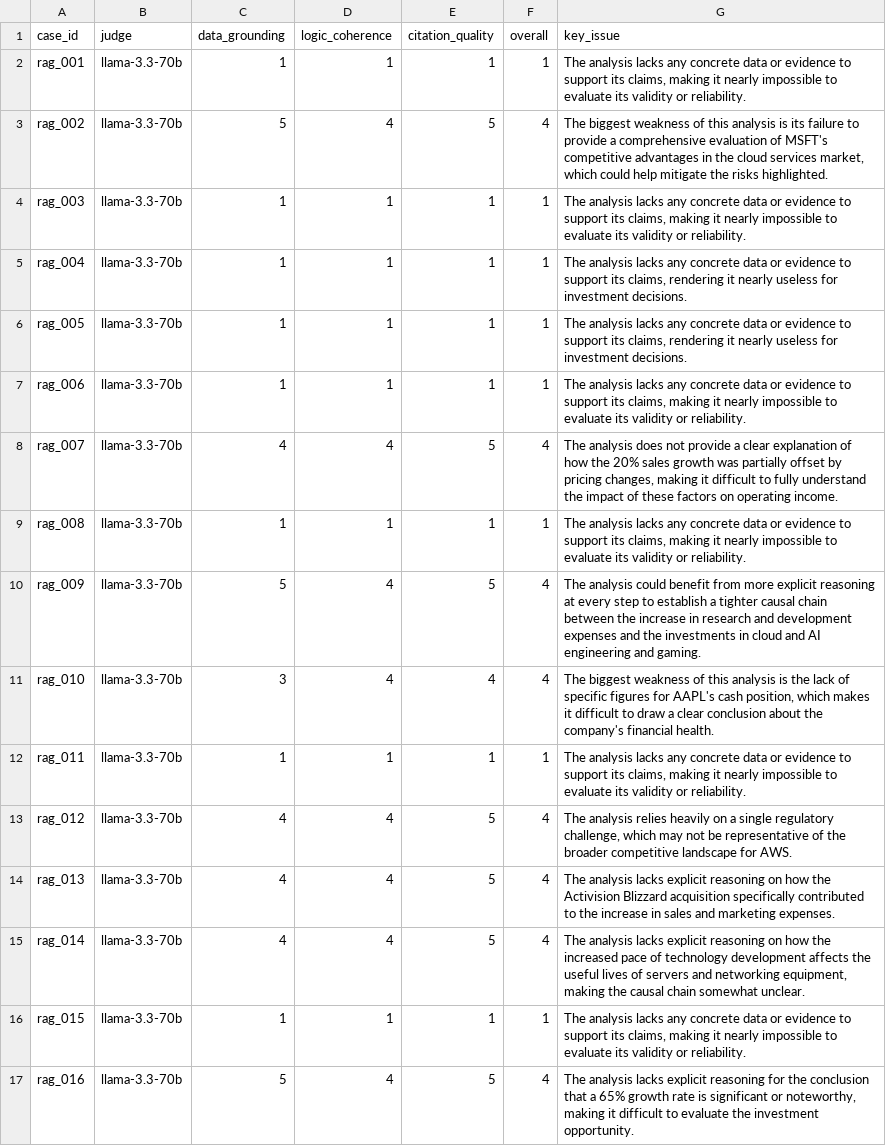
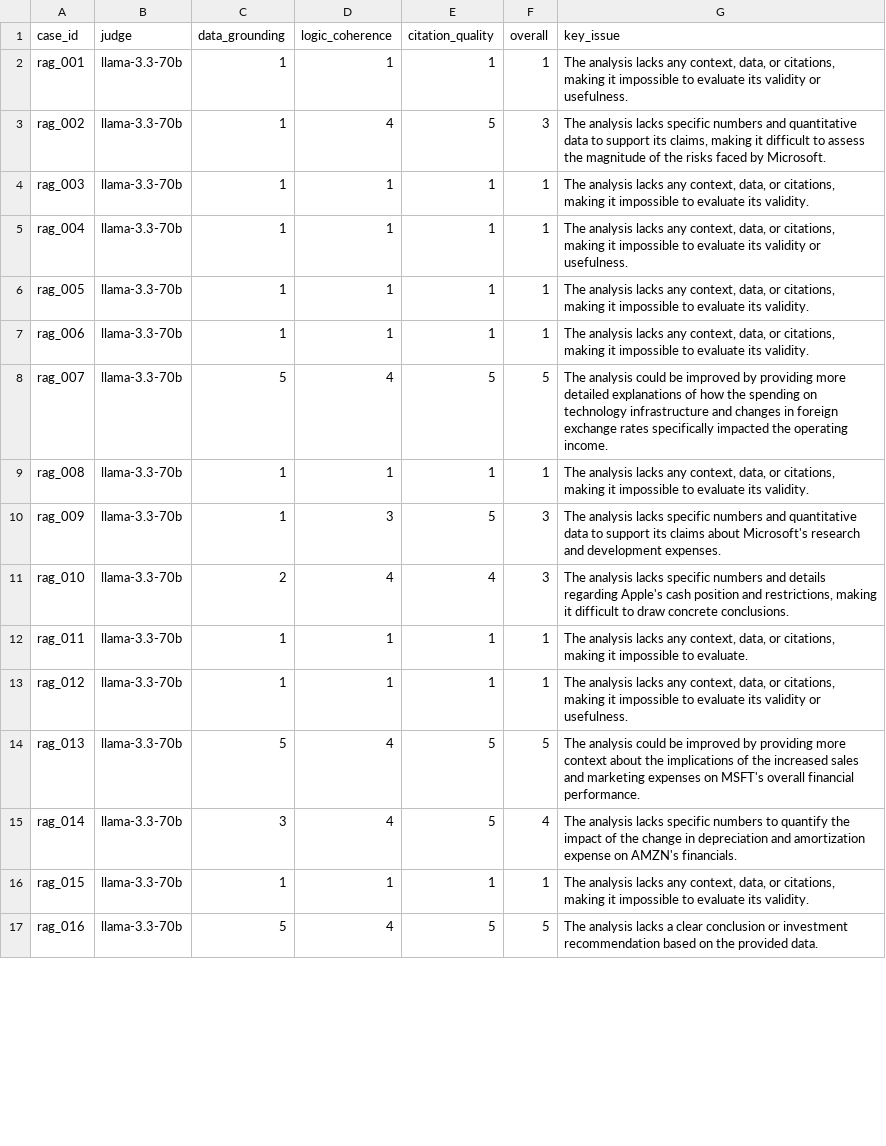
Before and after one commit to JasperKW/Portfolio_Agent_Mcp, a CSV file: eval/results/judge_primary.csv, drawn as a sheet; only a part is shown; the diff covers the shown part only.

```diff
--- a/eval/results/judge_primary.csv
+++ b/eval/results/judge_primary.csv
@@ -1,17 +1,17 @@
 case_id,judge,data_grounding,logic_coherence,citation_quality,overall,key_issue
-rag_001,llama-3.3-70b,1,1,1,1,"The analysis lacks any concrete data or evidence to support its claims, making it nearly impossible to evaluate its validity or reliability."
-rag_002,llama-3.3-70b,5,4,5,4,"The biggest weakness of this analysis is its failure to provide a comprehensive evaluation of MSFT's competitive advantages in the cloud services market, which could help mitigate the risks highlighted."
-rag_003,llama-3.3-70b,1,1,1,1,"The analysis lacks any concrete data or evidence to support its claims, making it nearly impossible to evaluate its validity or reliability."
-rag_004,llama-3.3-70b,1,1,1,1,"The analysis lacks any concrete data or evidence to support its claims, rendering it nearly useless for investment decisions."
-rag_005,llama-3.3-70b,1,1,1,1,"The analysis lacks any concrete data or evidence to support its claims, rendering it nearly useless for investment decisions."
-rag_006,llama-3.3-70b,1,1,1,1,"The analysis lacks any concrete data or evidence to support its claims, making it nearly impossible to evaluate its validity or reliability."
-rag_007,llama-3.3-70b,4,4,5,4,"The analysis does not provide a clear explanation of how the 20% sales growth was partially offset by pricing changes, making it difficult to fully understand the impact of these factors on operating income."
-rag_008,llama-3.3-70b,1,1,1,1,"The analysis lacks any concrete data or evidence to support its claims, making it nearly impossible to evaluate its validity or reliability."
-rag_009,llama-3.3-70b,5,4,5,4,The analysis could benefit from more explicit reasoning at every step to establish a tighter causal chain between the increase in research and development expenses and the investments in cloud and AI engineering and gaming.
-rag_010,llama-3.3-70b,3,4,4,4,"The biggest weakness of this analysis is the lack of specific figures for AAPL's cash position, which makes it difficult to draw a clear conclusion about the company's financial health."
-rag_011,llama-3.3-70b,1,1,1,1,"The analysis lacks any concrete data or evidence to support its claims, making it nearly impossible to evaluate its validity or reliability."
-rag_012,llama-3.3-70b,4,4,5,4,"The analysis relies heavily on a single regulatory challenge, which may not be representative of the broader competitive landscape for AWS."
-rag_013,llama-3.3-70b,4,4,5,4,The analysis lacks explicit reasoning on how the Activision Blizzard acquisition specifically contributed to the increase in sales and marketing expenses.
-rag_014,llama-3.3-70b,4,4,5,4,"The analysis lacks explicit reasoning on how the increased pace of technology development affects the useful lives of servers and networking equipment, making the causal chain somewhat unclear."
-rag_015,llama-3.3-70b,1,1,1,1,"The analysis lacks any concrete data or evidence to support its claims, making it nearly impossible to evaluate its validity or reliability."
-rag_016,llama-3.3-70b,5,4,5,4,"The analysis lacks explicit reasoning for the conclusion that a 65% growth rate is significant or noteworthy, making it difficult to evaluate the investment opportunity."
+rag_001,llama-3.3-70b,1,1,1,1,"The analysis lacks any context, data, or citations, making it impossible to evaluate its validity or usefulness."
+rag_002,llama-3.3-70b,1,4,5,3,"The analysis lacks specific numbers and quantitative data to support its claims, making it difficult to assess the magnitude of the risks faced by Microsoft."
+rag_003,llama-3.3-70b,1,1,1,1,"The analysis lacks any context, data, or citations, making it impossible to evaluate its validity."
+rag_004,llama-3.3-70b,1,1,1,1,"The analysis lacks any context, data, or citations, making it impossible to evaluate its validity or usefulness."
+rag_005,llama-3.3-70b,1,1,1,1,"The analysis lacks any context, data, or citations, making it impossible to evaluate its validity."
+rag_006,llama-3.3-70b,1,1,1,1,"The analysis lacks any context, data, or citations, making it impossible to evaluate its validity."
+rag_007,llama-3.3-70b,5,4,5,5,The analysis could be improved by providing more detailed explanations of how the spending on technology infrastructure and changes in foreign exchange rates specifically impacted the operating income.
+rag_008,llama-3.3-70b,1,1,1,1,"The analysis lacks any context, data, or citations, making it impossible to evaluate its validity."
+rag_009,llama-3.3-70b,1,3,5,3,The analysis lacks specific numbers and quantitative data to support its claims about Microsoft's research and development expenses.
+rag_010,llama-3.3-70b,2,4,4,3,"The analysis lacks specific numbers and details regarding Apple's cash position and restrictions, making it difficult to draw concrete conclusions."
+rag_011,llama-3.3-70b,1,1,1,1,"The analysis lacks any context, data, or citations, making it impossible to evaluate."
+rag_012,llama-3.3-70b,1,1,1,1,"The analysis lacks any context, data, or citations, making it impossible to evaluate its validity or usefulness."
+rag_013,llama-3.3-70b,5,4,5,5,The analysis could be improved by providing more context about the implications of the increased sales and marketing expenses on MSFT's overall financial performance.
+rag_014,llama-3.3-70b,3,4,5,4,The analysis lacks specific numbers to quantify the impact of the change in depreciation and amortization expense on AMZN's financials.
+rag_015,llama-3.3-70b,1,1,1,1,"The analysis lacks any context, data, or citations, making it impossible to evaluate its validity."
+rag_016,llama-3.3-70b,5,4,5,5,The analysis lacks a clear conclusion or investment recommendation based on the provided data.
```
Also changed, not shown: 32 edited cells elsewhere in this file, eval/results/agent_outputs.csv, eval/results/claims_baseline.csv, 14 other files.
